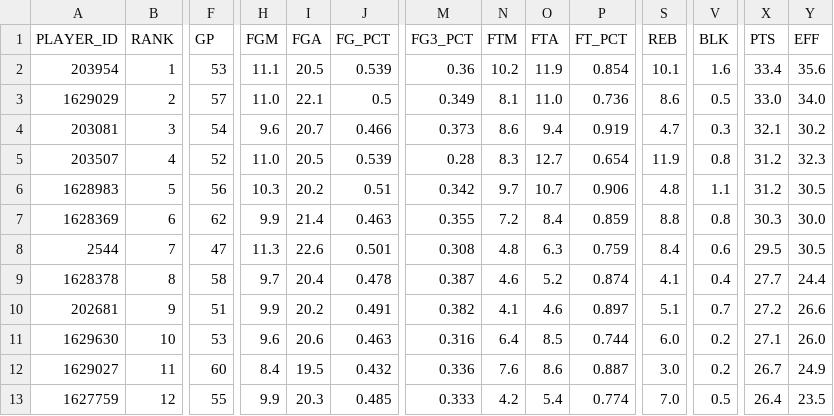
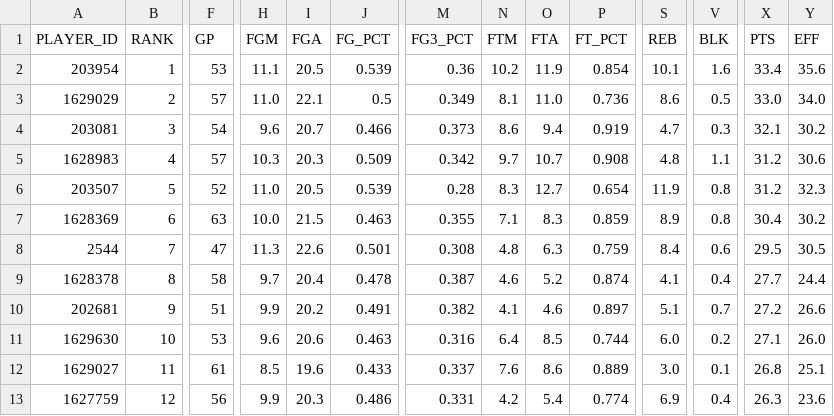
Before and after one commit to penborter/nba-data, a CSV file: data/dynamic/NBA_Leaders_PTSPerGame.csv, drawn as a sheet; only a part is shown, gaps mark what is left out; removed rows and columns are numbered as before the commit, all else as after; rows hold the shown columns only; the diff covers the shown part only; the diff names each change by its address in the sheet, - before the commit and + after, or states it on an @@ line.

```diff
--- a/data/dynamic/NBA_Leaders_PTSPerGame.csv
+++ b/data/dynamic/NBA_Leaders_PTSPerGame.csv
+row 5: 1628983 | 4 | 57 | 10.3 | 20.3 | 0.509 | 0.342 | 9.7 | 10.7 | 0.908 | 4.8 | 1.1 | 31.2 | 30.6
-B6 (RANK): 4
+B6 (RANK): 5
-row 6: 1628983 | 5 | 56 | 10.3 | 20.2 | 0.51 | 0.342 | 9.7 | 10.7 | 0.906 | 4.8 | 1.1 | 31.2 | 30.5
-F7 (GP): 62
+F7 (GP): 63
-H7 (FGM): 9.9
+H7 (FGM): 10.0
-I7 (FGA): 21.4
+I7 (FGA): 21.5
-N7 (FTM): 7.2
+N7 (FTM): 7.1
-O7 (FTA): 8.4
+O7 (FTA): 8.3
-S7 (REB): 8.8
+S7 (REB): 8.9
-X7 (PTS): 30.3
+X7 (PTS): 30.4
-Y7 (EFF): 30.0
+Y7 (EFF): 30.2
-F12 (GP): 60
+F12 (GP): 61
-H12 (FGM): 8.4
+H12 (FGM): 8.5
-I12 (FGA): 19.5
+I12 (FGA): 19.6
-J12 (FG_PCT): 0.432
+J12 (FG_PCT): 0.433
-M12 (FG3_PCT): 0.336
+M12 (FG3_PCT): 0.337
-P12 (FT_PCT): 0.887
+P12 (FT_PCT): 0.889
-V12 (BLK): 0.2
+V12 (BLK): 0.1
-X12 (PTS): 26.7
+X12 (PTS): 26.8
-Y12 (EFF): 24.9
+Y12 (EFF): 25.1
-F13 (GP): 55
+F13 (GP): 56
-J13 (FG_PCT): 0.485
+J13 (FG_PCT): 0.486
-M13 (FG3_PCT): 0.333
+M13 (FG3_PCT): 0.331
-S13 (REB): 7.0
+S13 (REB): 6.9
-V13 (BLK): 0.5
+V13 (BLK): 0.4
-X13 (PTS): 26.4
+X13 (PTS): 26.3
-Y13 (EFF): 23.5
+Y13 (EFF): 23.6
```
Also changed, not shown: 1 added row, 1 removed row and 74 edited cells elsewhere in this file, data/dynamic/NBA_Leaders_ASTPerGame.csv, data/dynamic/NBA_Leaders_PTSTotals.csv, 1 other file.
